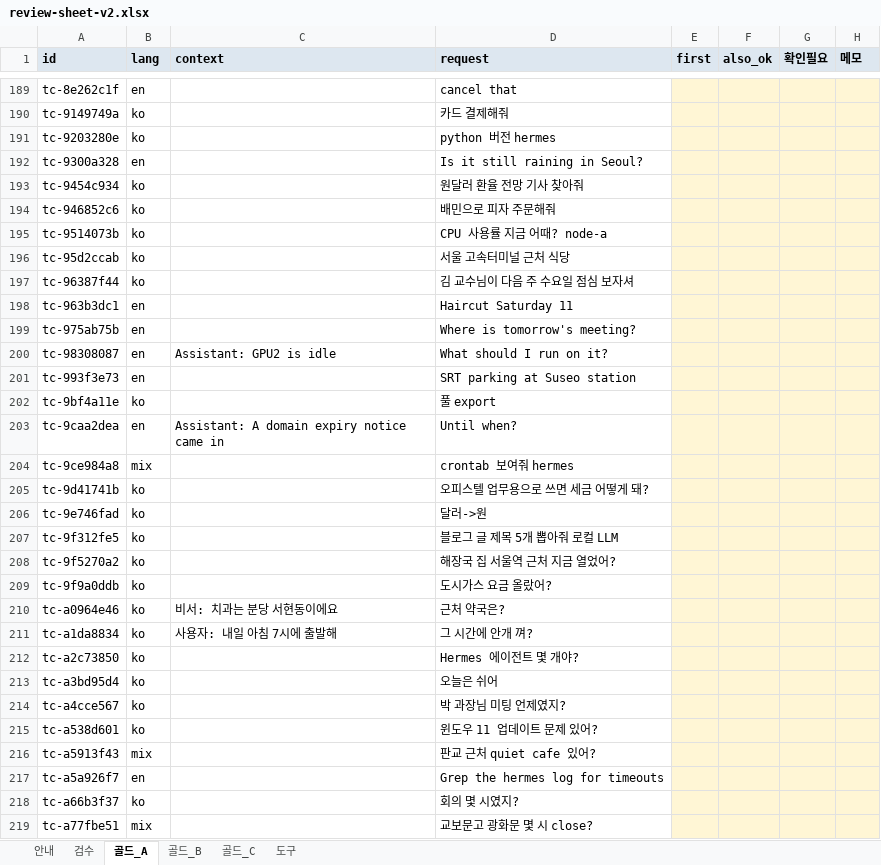
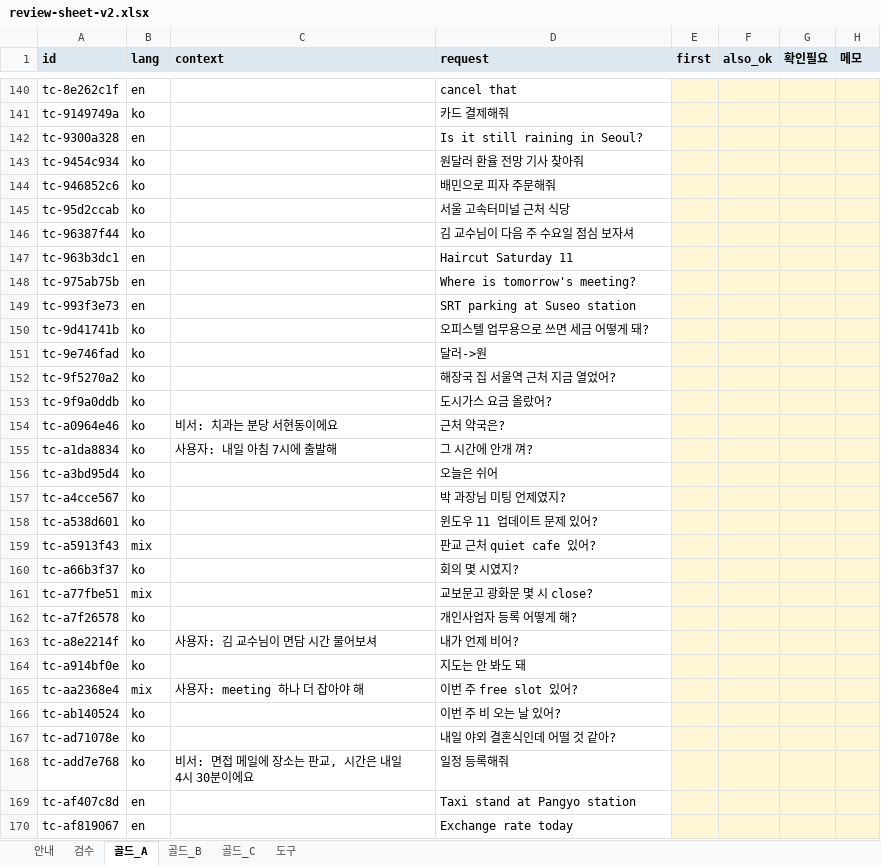
Before and after one commit to 27lab-org/AI-X-Deeplearning, an Excel workbook: dataset/review-sheet-v2.xlsx, sheet 골드_A, drawn as a sheet; only a part is shown, gaps mark what is left out; the shorter side is filled out with more unchanged rows; values as stored, in another font and other column widths than the file's, no borders; the diff covers the shown part only; the diff names each change by its address in the sheet, - before the commit and + after, or states it on an @@ line.

```diff
--- a/dataset/review-sheet-v2.xlsx (sheet 골드_A)
+++ b/dataset/review-sheet-v2.xlsx (sheet 골드_A)
-row 191: tc-9203280e | ko |  | python 버전 hermes
-row 195: tc-9514073b | ko |  | CPU 사용률 지금 어때? node-a
-row 200: tc-98308087 | en | Assistant: GPU2 is idle | What should I run on it?
-row 202: tc-9bf4a11e | ko |  | 풀 export
-row 203: tc-9caa2dea | en | Assistant: A domain expiry notice came in | Until when?
-row 204: tc-9ce984a8 | mix |  | crontab 보여줘 hermes
-row 207: tc-9f312fe5 | ko |  | 블로그 글 제목 5개 뽑아줘 로컬 LLM
-row 212: tc-a2c73850 | ko |  | Hermes 에이전트 몇 개야?
-row 217: tc-a5a926f7 | en |  | Grep the hermes log for timeouts
```
Also changed, not shown: 93 removed rows elsewhere in this sheet, sheet 검수, sheet 골드_B, sheet 골드_C, sheet 도구, sheet 안내, 46 other files.
